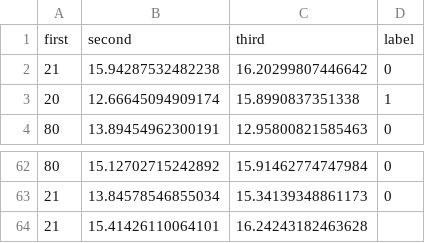
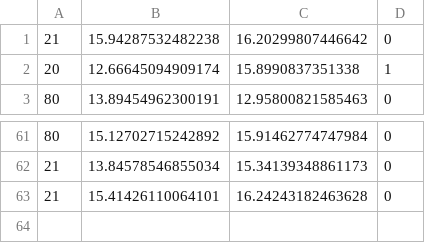
Before and after one commit to dgatlin/AnomalyDetectBot, a CSV file: data/benign.csv, drawn as a sheet; only a part is shown, gaps mark what is left out.

```diff
--- a/data/benign.csv
+++ b/data/benign.csv
@@ -1,2 +1 @@
-first,second,third,label
 21,15.94287532482238,16.20299807446642,0
@@ -63,2 +62,2 @@ first,second,third,label
 21,13.84578546855034,15.34139348861173,0
-21,15.41426110064101,16.24243182463628,
+21,15.41426110064101,16.24243182463628,0
```
Also changed, not shown: 28 other files.
